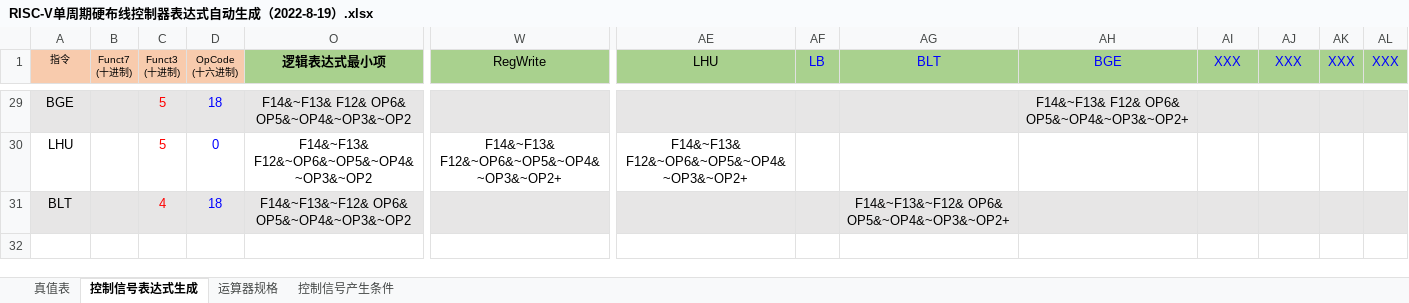
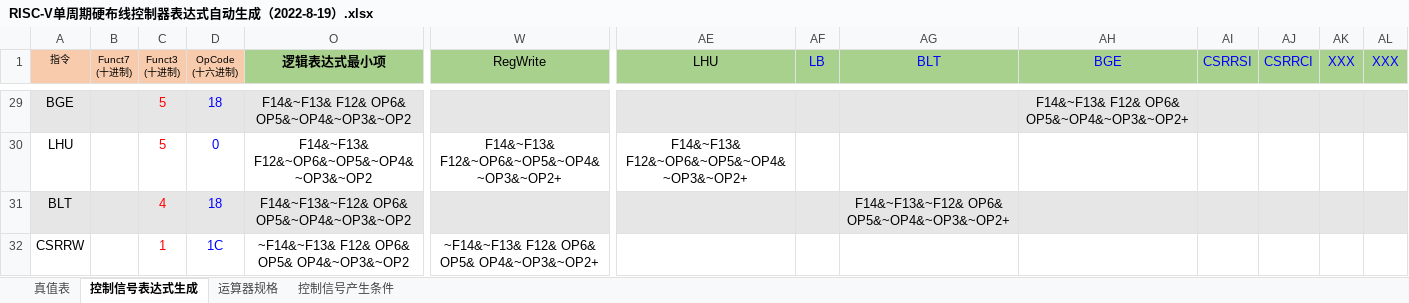
Before and after one commit to mangoju1ce/hardware_training_hust_2025, an Excel workbook: RISC-V单周期硬布线控制器表达式自动生成（2022-8-19）.xlsx, sheet 控制信号表达式生成, drawn as a sheet; only a part is shown, gaps mark what is left out; values as stored, in another font and other column widths than the file's, no borders; charts and pictures and conditional formats not drawn; rows hold the shown columns only; the diff covers the shown part only; the diff names each change by its address in the sheet, - before the commit and + after, or states it on an @@ line.

```diff
--- a/RISC-V单周期硬布线控制器表达式自动生成（2022-8-19）.xlsx (sheet 控制信号表达式生成)
+++ b/RISC-V单周期硬布线控制器表达式自动生成（2022-8-19）.xlsx (sheet 控制信号表达式生成)
-AI1: XXX
+AI1: CSRRSI
-AJ1: XXX
+AJ1: CSRRCI
-row 32: (empty)
+row 32: CSRRW |  | 1 | 1C | ~F14&~F13& F12& OP6& OP5& OP4&~OP3&~OP2 | ~F14&~F13& F12& OP6& OP5& OP4&~OP3&~OP2+
```
Also changed, not shown: 32 edited cells elsewhere in this sheet, sheet 真值表, hidden cells, charts or pictures, 6 other files.
